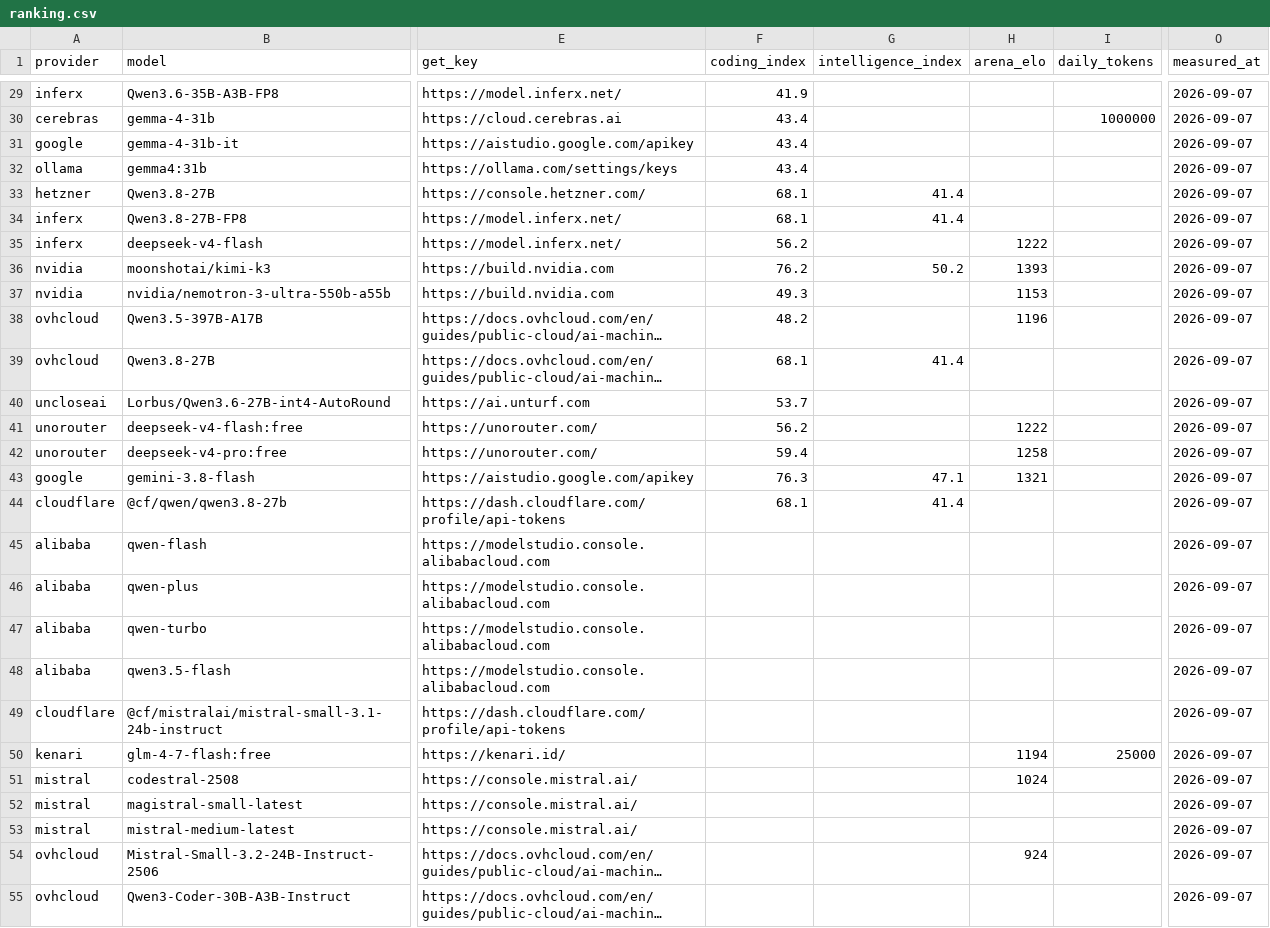
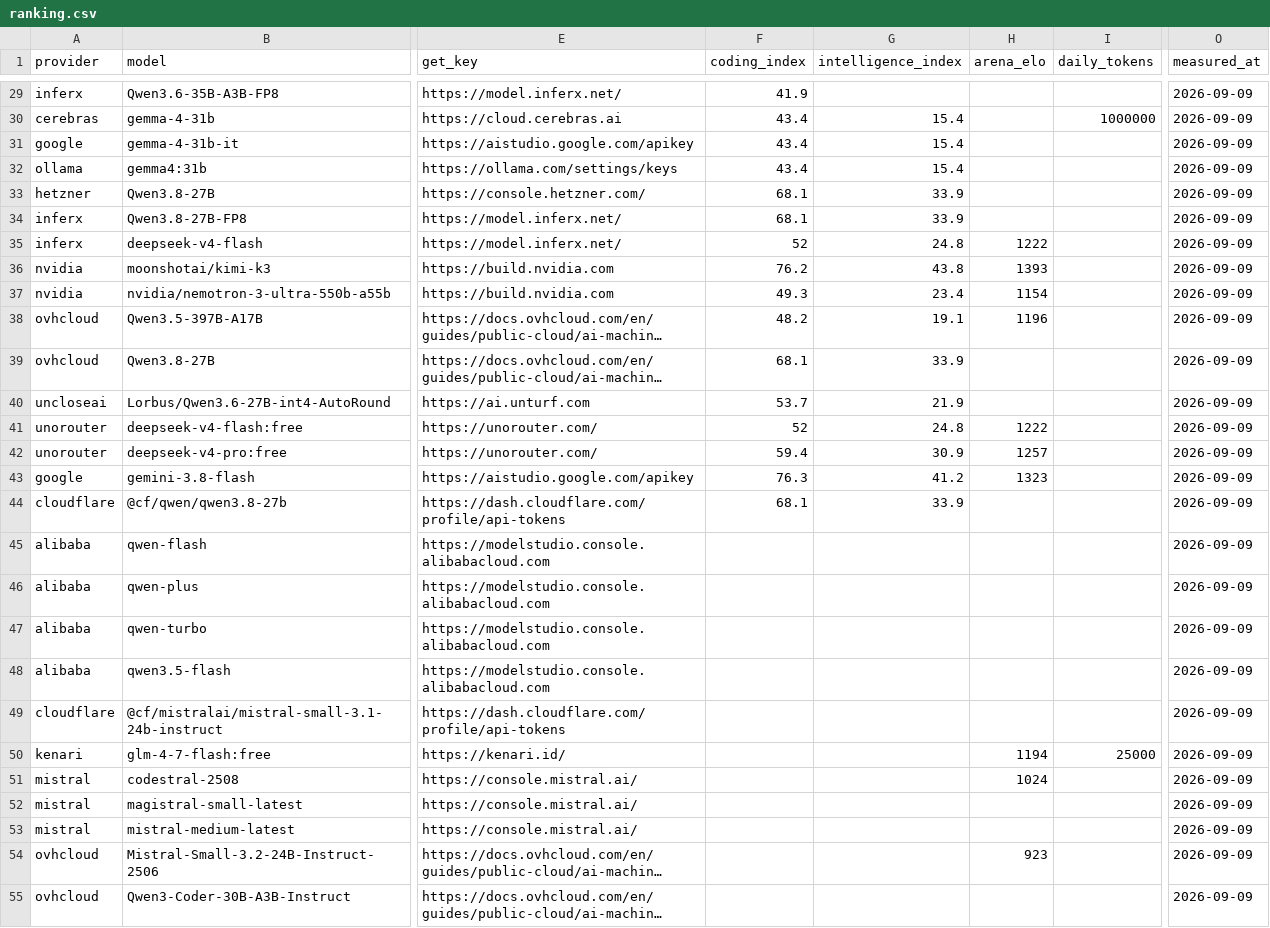
Before and after one commit to i-voryStudio/Road-to-1-BILLION-FREE-LLM-TOKENS-24H-LIVE, a CSV file: data/ranking.csv, drawn as a sheet; only a part is shown, gaps mark what is left out; long unchanged cells end in …; the diff covers the shown part only; the diff names each change by its address in the sheet, - before the commit and + after, or states it on an @@ line.

```diff
--- a/data/ranking.csv
+++ b/data/ranking.csv
-O29:O55 (measured_at): 2026-09-07
+O29:O55 (measured_at): 2026-09-09
-G30:G32 (intelligence_index): (empty)
+G30:G32 (intelligence_index): 15.4
-G33:G34 (intelligence_index): 41.4
+G33:G34 (intelligence_index): 33.9
-F35 (coding_index): 56.2
+F35 (coding_index): 52
-G35 (intelligence_index): (empty)
+G35 (intelligence_index): 24.8
-G36 (intelligence_index): 50.2
+G36 (intelligence_index): 43.8
-G37 (intelligence_index): (empty)
+G37 (intelligence_index): 23.4
-H37 (arena_elo): 1153
+H37 (arena_elo): 1154
-G38 (intelligence_index): (empty)
+G38 (intelligence_index): 19.1
-G39 (intelligence_index): 41.4
+G39 (intelligence_index): 33.9
-G40 (intelligence_index): (empty)
+G40 (intelligence_index): 21.9
-F41 (coding_index): 56.2
+F41 (coding_index): 52
-G41 (intelligence_index): (empty)
+G41 (intelligence_index): 24.8
-G42 (intelligence_index): (empty)
+G42 (intelligence_index): 30.9
-H42 (arena_elo): 1258
+H42 (arena_elo): 1257
-G43 (intelligence_index): 47.1
+G43 (intelligence_index): 41.2
-H43 (arena_elo): 1321
+H43 (arena_elo): 1323
-G44 (intelligence_index): 41.4
+G44 (intelligence_index): 33.9
-H54 (arena_elo): 924
+H54 (arena_elo): 923
```
Also changed, not shown: 73 edited cells elsewhere in this file, 12 other files.
